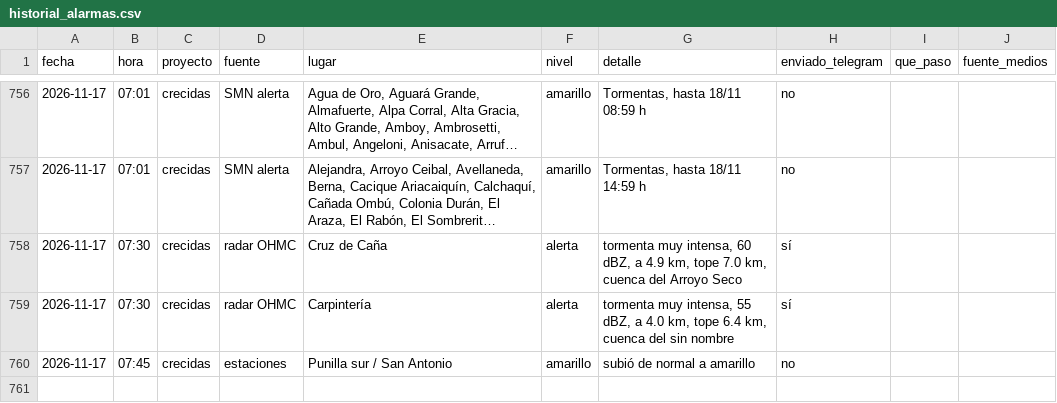
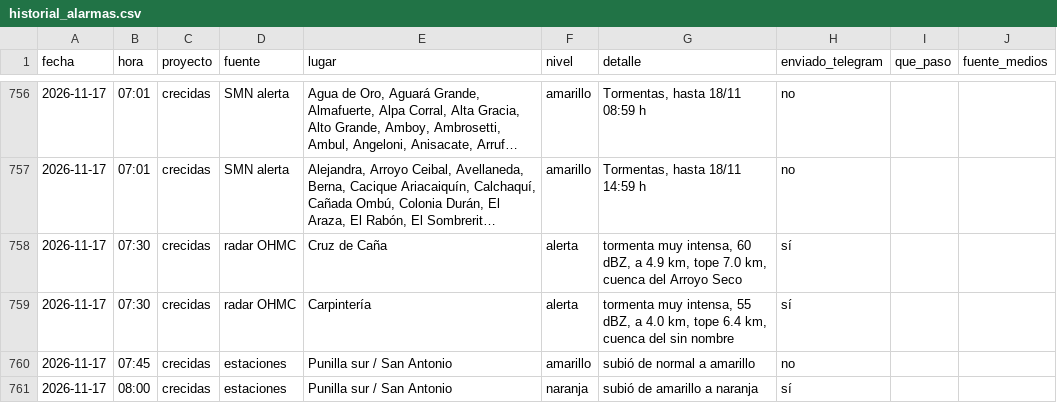
Before and after one commit to diegoesteve/predinun, a CSV file: data/historial_alarmas.csv, drawn as a sheet; only a part is shown, gaps mark what is left out; long unchanged cells end in ….

```diff
--- a/data/historial_alarmas.csv
+++ b/data/historial_alarmas.csv
@@ -760 +760,2 @@ fecha,hora,proyecto,fuente,lugar,nivel,detalle,enviado_telegram,que_paso,fuente_
 2026-11-17,07:45,crecidas,estaciones,Punilla sur / San Antonio,amarillo,subió de normal a amarillo,no,,
+2026-11-17,08:00,crecidas,estaciones,Punilla sur / San Antonio,naranja,subió de amarillo a naranja,sí,,
```
Also changed, not shown: 14 other files.
